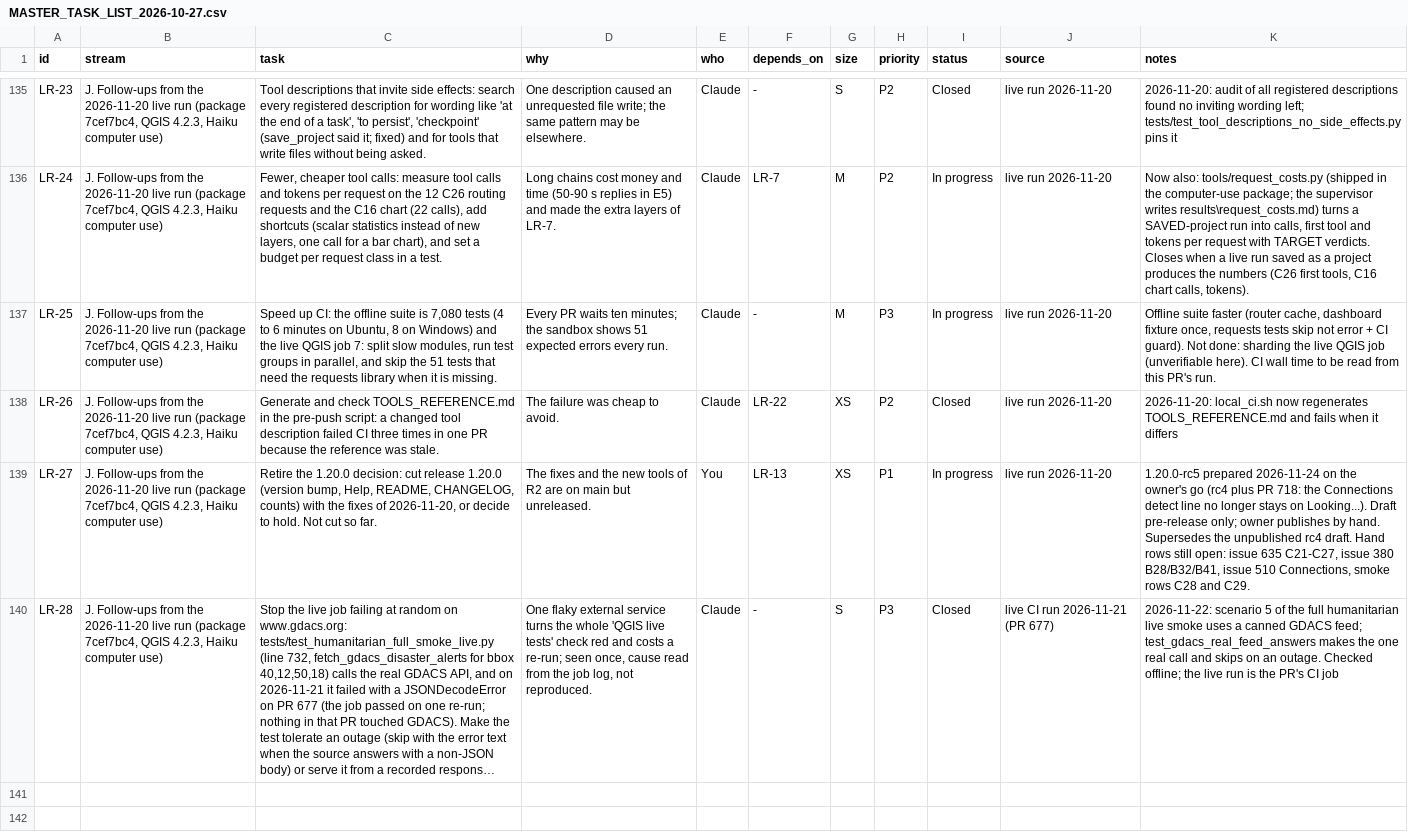
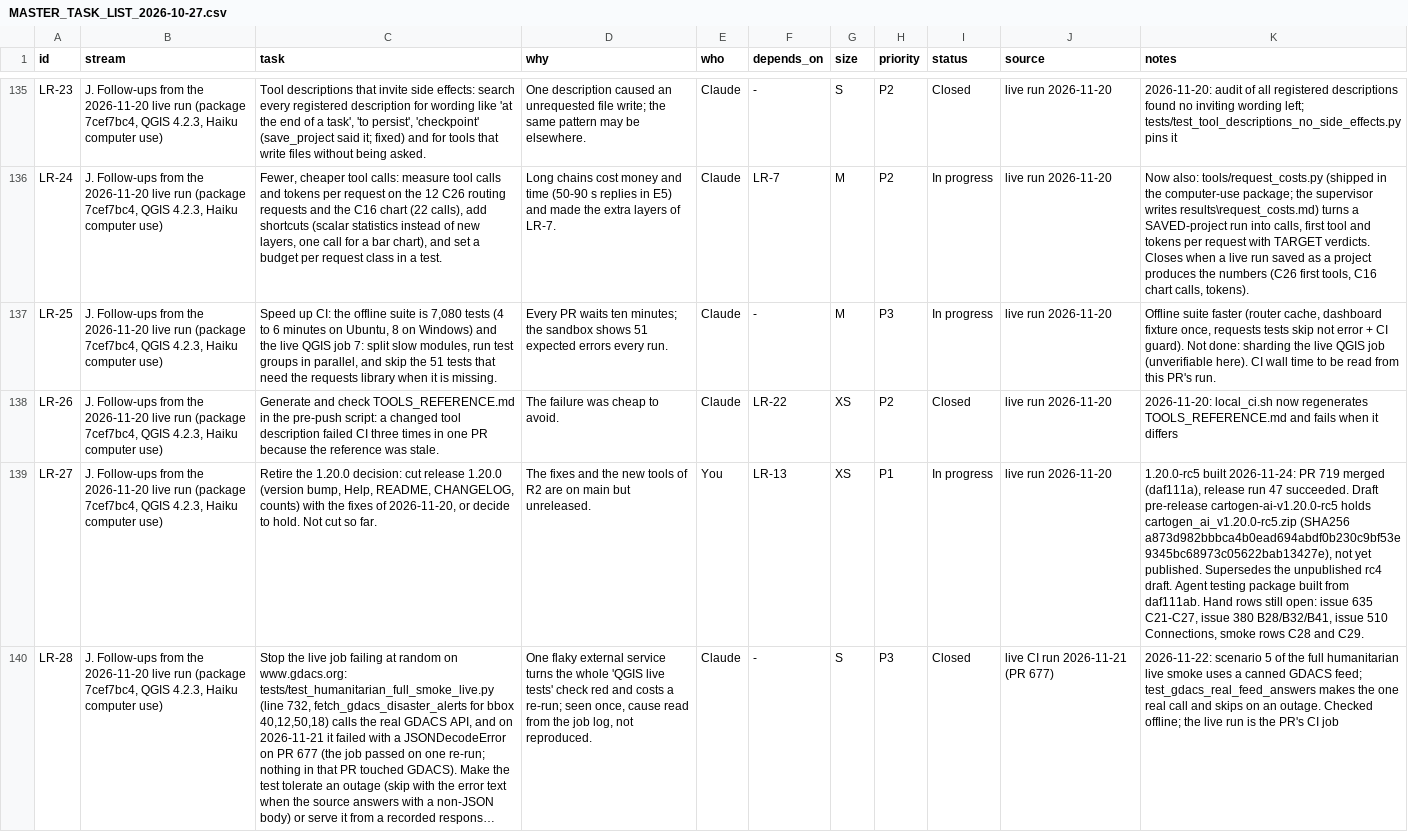
Before and after one commit to http-solution/cartogen-ai-qgis-plugin, a CSV file: docs/MASTER_TASK_LIST_2026-10-27.csv, drawn as a sheet; only a part is shown, gaps mark what is left out; long unchanged cells end in …; the diff names each change by its address in the sheet, - before the commit and + after, or states it on an @@ line.

```diff
--- a/docs/MASTER_TASK_LIST_2026-10-27.csv
+++ b/docs/MASTER_TASK_LIST_2026-10-27.csv
-K139 (notes): 1.20.0-rc5 prepared 2026-11-24 on the owner's go (rc4 plus PR 718: the Connections detect line no longer stays on Looking...). Draft pre-release only; owner publishes by hand. Supersedes the unpublished rc4 draft. Hand rows…
+K139 (notes): 1.20.0-rc5 built 2026-11-24: PR 719 merged (daf111a), release run 47 succeeded. Draft pre-release cartogen-ai-v1.20.0-rc5 holds cartogen_ai_v1.20.0-rc5.zip (SHA256 a873d982bbbca4b0ead694abdf0b230c9bf53e9345bc68973c05622bab13427e), not yet published. Supersedes the unpublished rc4 draft. Agent testing package built from daf111ab. Hand rows…
```
Also changed, not shown: 2 other files.
